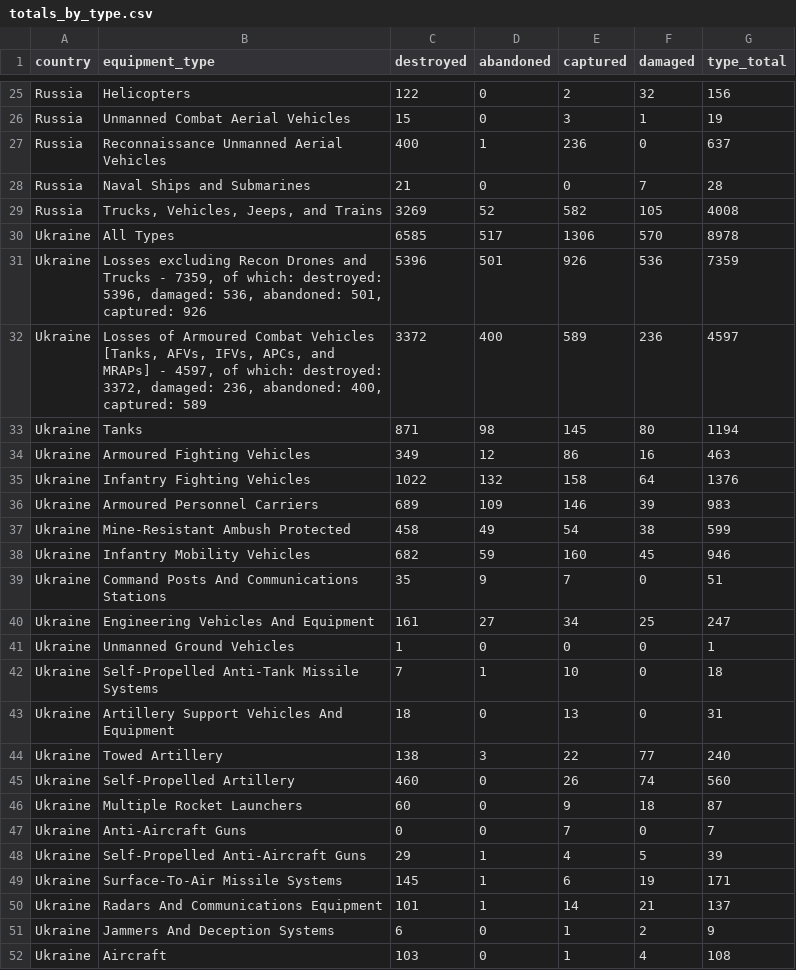
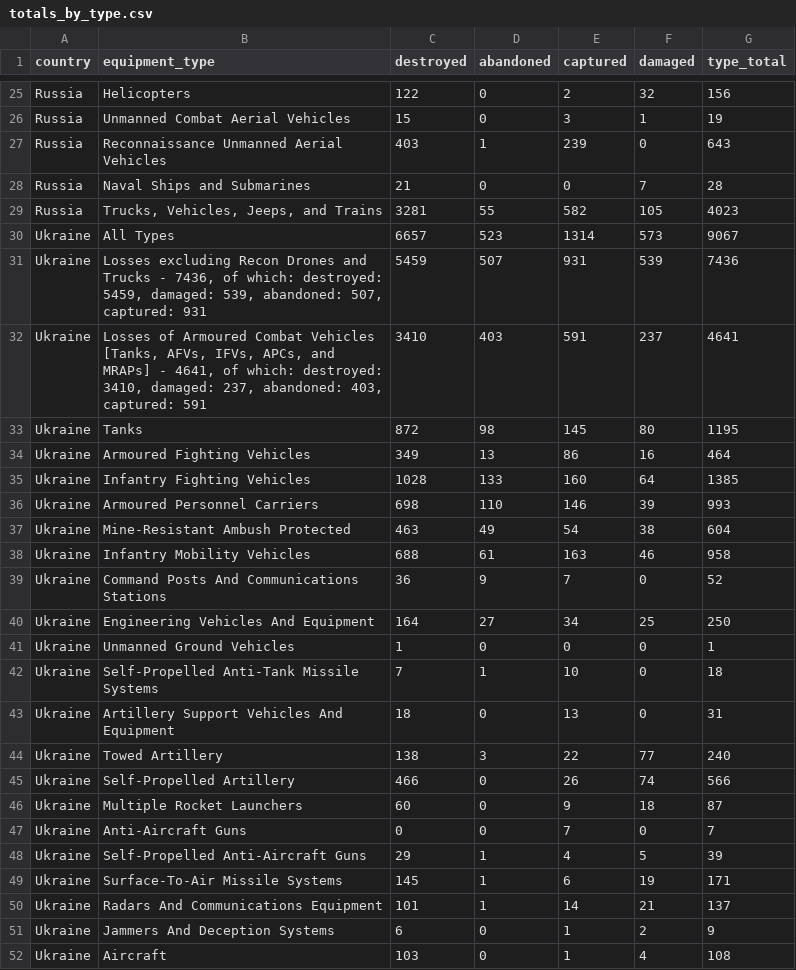
Before and after one commit to KuleRucket/scrape_oryx, a CSV file: outputfiles/totals_by_type.csv, drawn as a sheet; only a part is shown, gaps mark what is left out; the diff covers the shown part only.

```diff
--- a/outputfiles/totals_by_type.csv
+++ b/outputfiles/totals_by_type.csv
@@ -26,16 +26,16 @@ Russia,Helicopters,122,0,2,32,156
 Russia,Unmanned Combat Aerial Vehicles,15,0,3,1,19
-Russia,Reconnaissance Unmanned Aerial Vehicles,400,1,236,0,637
+Russia,Reconnaissance Unmanned Aerial Vehicles,403,1,239,0,643
 Russia,Naval Ships and Submarines,21,0,0,7,28
-Russia,"Trucks, Vehicles, Jeeps, and Trains",3269,52,582,105,4008
-Ukraine,All Types,6585,517,1306,570,8978
-Ukraine,"Losses excluding Recon Drones and Trucks - 7359, of which: destroyed: 5396, damaged: 536, abandoned: 501, captured: 926",5396,501,926,536,7359
-Ukraine,"Losses of Armoured Combat Vehicles [Tanks, AFVs, IFVs, APCs, and MRAPs] - 4597, of which: destroyed: 3372, damaged: 236, abandoned: 400, captured: 589",3372,400,589,236,4597
-Ukraine,Tanks,871,98,145,80,1194
-Ukraine,Armoured Fighting Vehicles,349,12,86,16,463
-Ukraine,Infantry Fighting Vehicles,1022,132,158,64,1376
-Ukraine,Armoured Personnel Carriers,689,109,146,39,983
-Ukraine,Mine-Resistant Ambush Protected,458,49,54,38,599
-Ukraine,Infantry Mobility Vehicles,682,59,160,45,946
-Ukraine,Command Posts And Communications Stations,35,9,7,0,51
-Ukraine,Engineering Vehicles And Equipment,161,27,34,25,247
+Russia,"Trucks, Vehicles, Jeeps, and Trains",3281,55,582,105,4023
+Ukraine,All Types,6657,523,1314,573,9067
+Ukraine,"Losses excluding Recon Drones and Trucks - 7436, of which: destroyed: 5459, damaged: 539, abandoned: 507, captured: 931",5459,507,931,539,7436
+Ukraine,"Losses of Armoured Combat Vehicles [Tanks, AFVs, IFVs, APCs, and MRAPs] - 4641, of which: destroyed: 3410, damaged: 237, abandoned: 403, captured: 591",3410,403,591,237,4641
+Ukraine,Tanks,872,98,145,80,1195
+Ukraine,Armoured Fighting Vehicles,349,13,86,16,464
+Ukraine,Infantry Fighting Vehicles,1028,133,160,64,1385
+Ukraine,Armoured Personnel Carriers,698,110,146,39,993
+Ukraine,Mine-Resistant Ambush Protected,463,49,54,38,604
+Ukraine,Infantry Mobility Vehicles,688,61,163,46,958
+Ukraine,Command Posts And Communications Stations,36,9,7,0,52
+Ukraine,Engineering Vehicles And Equipment,164,27,34,25,250
 Ukraine,Unmanned Ground Vehicles,1,0,0,0,1
@@ -44,3 +44,3 @@ Ukraine,Artillery Support Vehicles And Equipment,18,0,13,0,31
 Ukraine,Towed Artillery,138,3,22,77,240
-Ukraine,Self-Propelled Artillery,460,0,26,74,560
+Ukraine,Self-Propelled Artillery,466,0,26,74,566
 Ukraine,Multiple Rocket Launchers,60,0,9,18,87
```
Also changed, not shown: 3 added rows, 3 removed rows and 30 edited cells elsewhere in this file, inputfiles/daily_count_baseline.csv, outputfiles/daily_count.csv, 3 other files.
